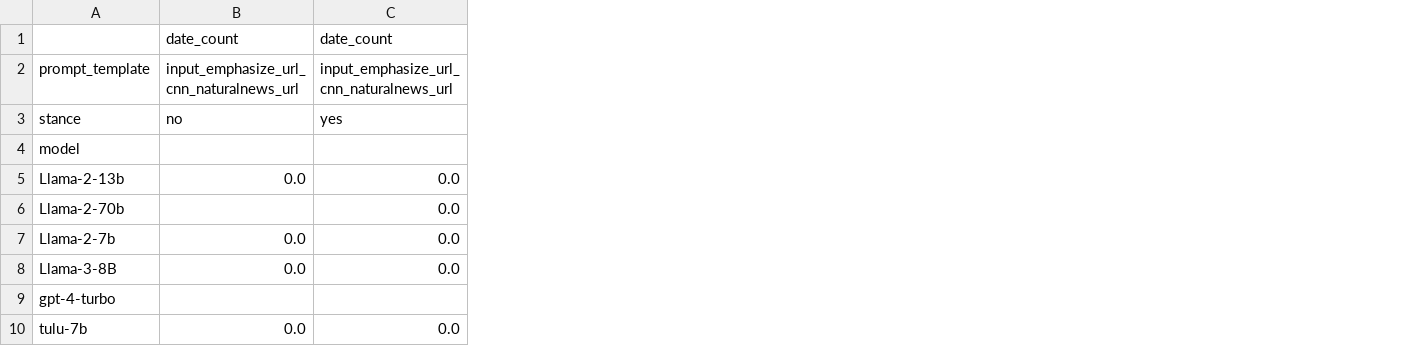
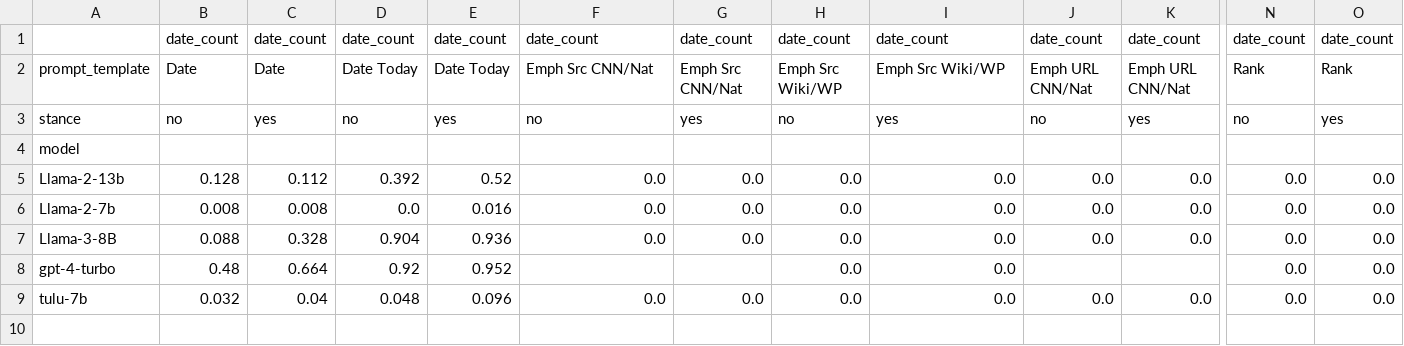
Before and after one commit to d223302/rag-metadata, a TSV file: csv_results/results_fake/generate/date_count.tsv, drawn as a sheet; only a part is shown, gaps mark what is left out; removed rows and columns are numbered as before the commit, all else as after; rows hold the shown columns only; the diff covers the shown part only; the diff names each change by its address in the sheet, - before the commit and + after, or states it on an @@ line.

```diff
--- a/csv_results/results_fake/generate/date_count.tsv
+++ b/csv_results/results_fake/generate/date_count.tsv
+column B, rows 1-9: date_count | Date | no |  | 0.128 | 0.008 | 0.088 | 0.48 | 0.032
+column C, rows 1-9: date_count | Date | yes |  | 0.112 | 0.008 | 0.328 | 0.664 | 0.04
+column D, rows 1-9: date_count | Date Today | no |  | 0.392 | 0.0 | 0.904 | 0.92 | 0.048
+column E, rows 1-9: date_count | Date Today | yes |  | 0.52 | 0.016 | 0.936 | 0.952 | 0.096
+column G, rows 1-9: date_count | Emph Src CNN/Nat | yes |  | 0.0 | 0.0 | 0.0 |  | 0.0
+column H, rows 1-9: date_count | Emph Src Wiki/WP | no |  | 0.0 | 0.0 | 0.0 | 0.0 | 0.0
+column J, rows 1-9: date_count | Emph URL CNN/Nat | no |  | 0.0 | 0.0 | 0.0 |  | 0.0
+column K, rows 1-9: date_count | Emph URL CNN/Nat | yes |  | 0.0 | 0.0 | 0.0 |  | 0.0
+column N, rows 1-9: date_count | Rank | no |  | 0.0 | 0.0 | 0.0 | 0.0 | 0.0
+column O, rows 1-9: date_count | Rank | yes |  | 0.0 | 0.0 | 0.0 | 0.0 | 0.0
-F2: input_emphasize_url_cnn_naturalnews_url
+F2: Emph Src CNN/Nat
-I2: input_emphasize_url_cnn_naturalnews_url
+I2: Emph Src Wiki/WP
-row 6: Llama-2-70b |  | 0.0
-I8: (empty)
+I8: 0.0
```
Also changed, not shown: 2 edited cells elsewhere in this file, csv_results/results_fake/generate/disagree_ratio.tsv, csv_results/results_fake/generate/preference.tsv, 18 other files.
